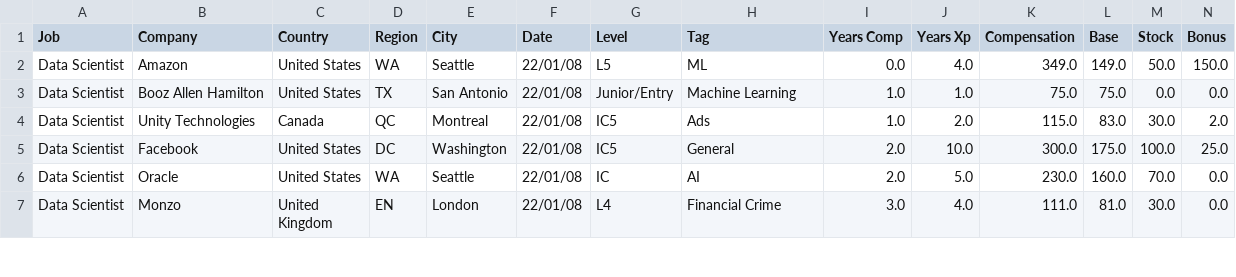
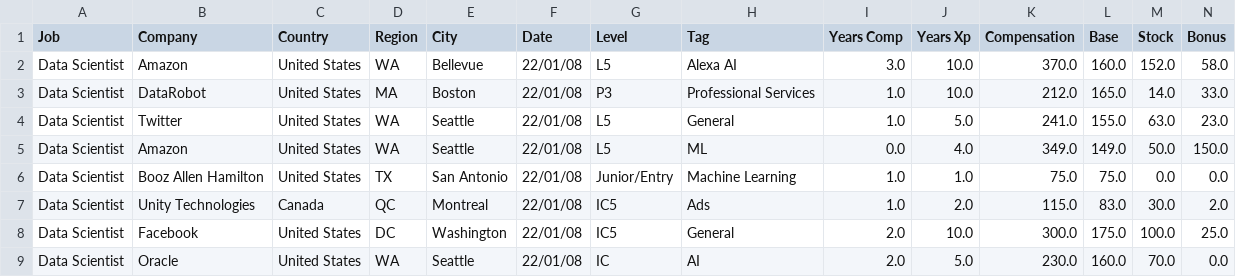
Before and after one commit to afruoy/scraper-levels.fyi, a CSV file: db/Data Scientist.csv, drawn as a sheet; only a part is shown; the shorter side is filled out with more unchanged rows; rows hold the shown columns only; the diff names each change by its address in the sheet, - before the commit and + after, or states it on an @@ line.

```diff
--- a/db/Data Scientist.csv
+++ b/db/Data Scientist.csv
+row 2: Data Scientist | Amazon | United States | WA | Bellevue | 22/01/08 | L5 | Alexa AI | 3.0 | 10.0 | 370.0 | 160.0 | 152.0 | 58.0
+row 3: Data Scientist | DataRobot | United States | MA | Boston | 22/01/08 | P3 | Professional Services | 1.0 | 10.0 | 212.0 | 165.0 | 14.0 | 33.0
+row 4: Data Scientist | Twitter | United States | WA | Seattle | 22/01/08 | L5 | General | 1.0 | 5.0 | 241.0 | 155.0 | 63.0 | 23.0
```
Also changed, not shown: db/Hardware Engineer.csv, db/Product Designer.csv, 3 other files.
